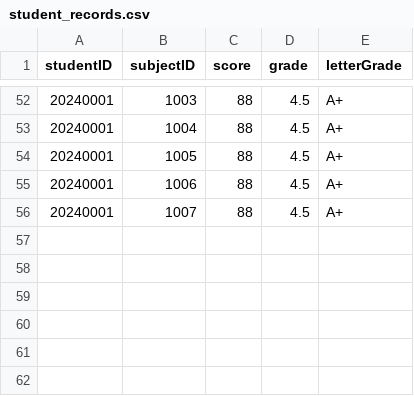
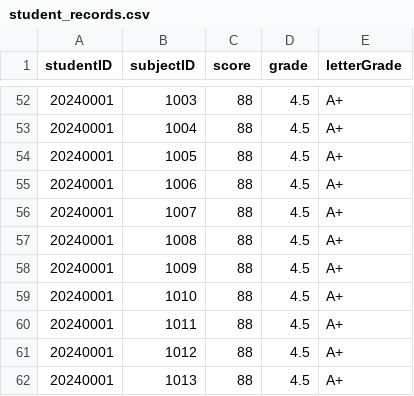
Before and after one commit to sysmae/StudentCpp3, a CSV file: StudentCpp/student_records.csv, drawn as a sheet; only a part is shown, gaps mark what is left out.

```diff
--- a/StudentCpp/student_records.csv
+++ b/StudentCpp/student_records.csv
@@ -56 +56,7 @@ studentID,subjectID,score,grade,letterGrade
 20240001,1007,88,4.5,A+
+20240001,1008,88,4.5,A+
+20240001,1009,88,4.5,A+
+20240001,1010,88,4.5,A+
+20240001,1011,88,4.5,A+
+20240001,1012,88,4.5,A+
+20240001,1013,88,4.5,A+
```
Also changed, not shown: StudentCpp/subjects.csv, 5 other files.
